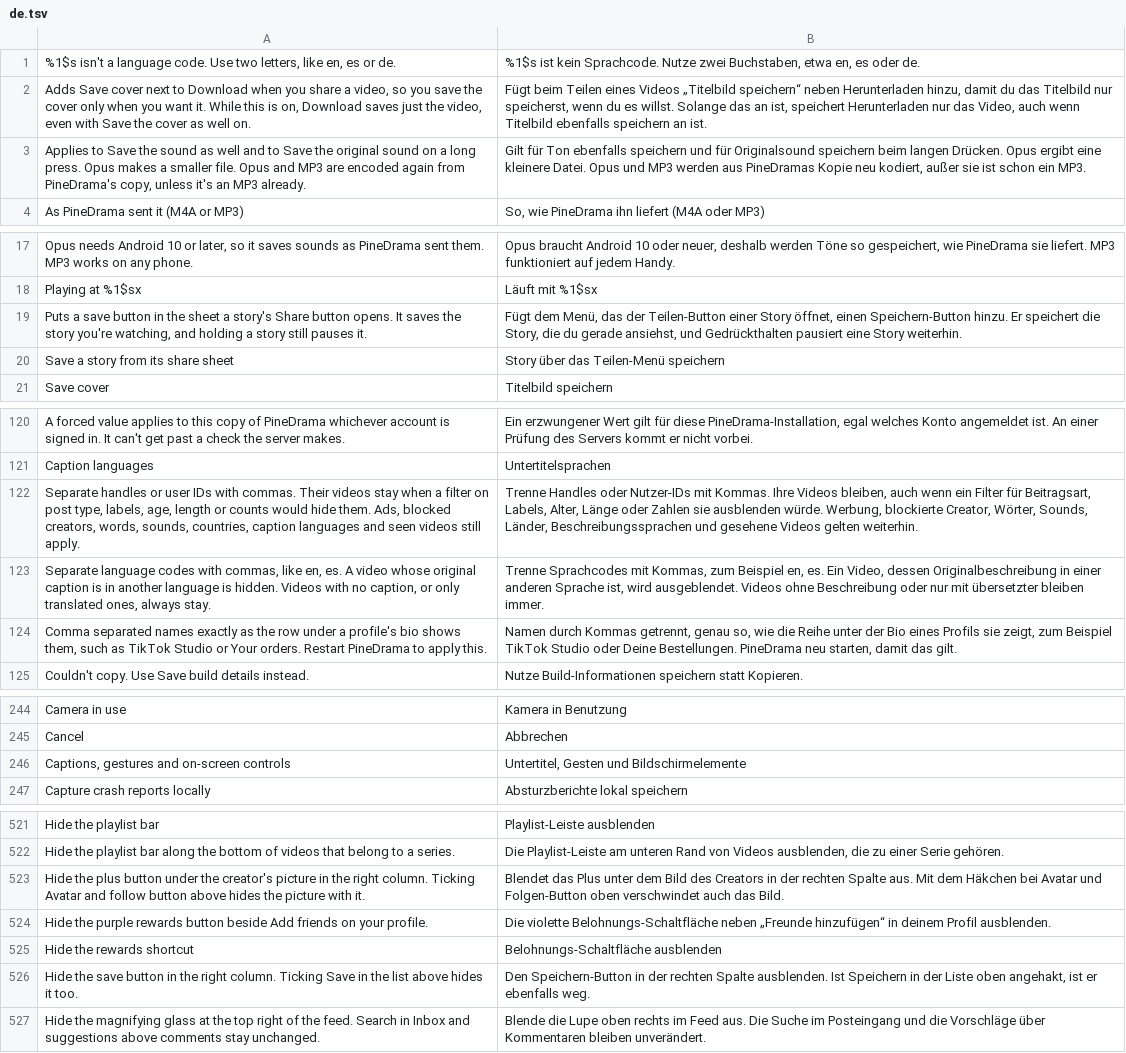
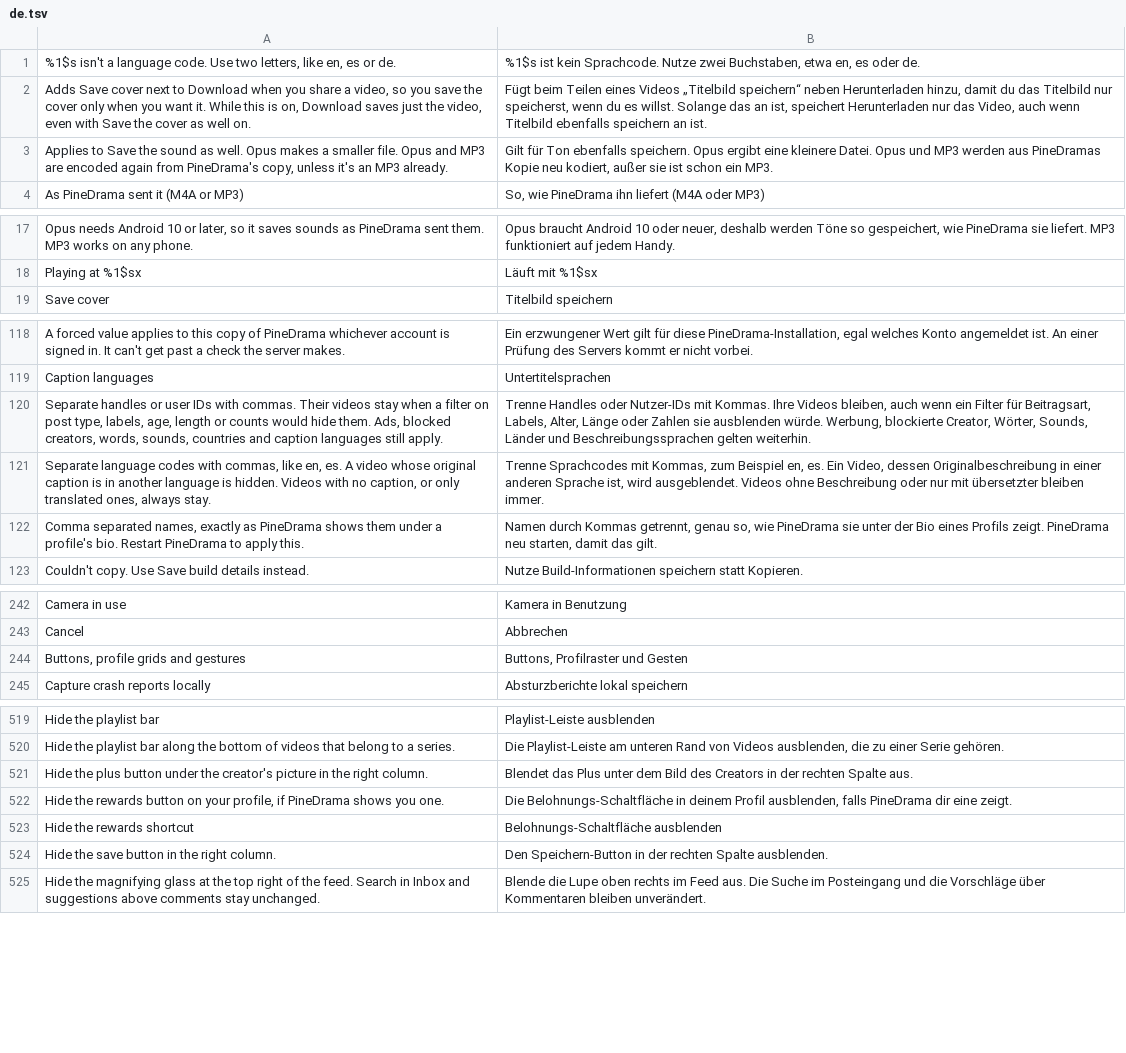
Before and after one commit to SysAdminDoc/HushPine, a TSV file: extensions/pinedrama/src/main/l10n/de.tsv, drawn as a sheet; only a part is shown, gaps mark what is left out; the diff covers the shown part only.

```diff
--- a/extensions/pinedrama/src/main/l10n/de.tsv
+++ b/extensions/pinedrama/src/main/l10n/de.tsv
@@ -2,3 +2,3 @@
 Adds Save cover next to Download when you share a video, so you save the cover only when you want it. While this is on, Download saves just the video, even with Save the cover as well on.	Fügt beim Teilen eines Videos „Titelbild speichern“ neben Herunterladen hinzu, damit du das Titelbild nur speicherst, wenn du es willst. Solange das an ist, speichert Herunterladen nur das Video, auch wenn Titelbild ebenfalls speichern an ist.
-Applies to Save the sound as well and to Save the original sound on a long press. Opus makes a smaller file. Opus and MP3 are encoded again from PineDrama's copy, unless it's an MP3 already.	Gilt für Ton ebenfalls speichern und für Originalsound speichern beim langen Drücken. Opus ergibt eine kleinere Datei. Opus und MP3 werden aus PineDramas Kopie neu kodiert, außer sie ist schon ein MP3.
+Applies to Save the sound as well. Opus makes a smaller file. Opus and MP3 are encoded again from PineDrama's copy, unless it's an MP3 already.	Gilt für Ton ebenfalls speichern. Opus ergibt eine kleinere Datei. Opus und MP3 werden aus PineDramas Kopie neu kodiert, außer sie ist schon ein MP3.
 As PineDrama sent it (M4A or MP3)	So, wie PineDrama ihn liefert (M4A oder MP3)
@@ -18,4 +18,2 @@ Opus needs Android 10 or later, so it saves sounds as PineDrama sent them. MP3 w
 Playing at %1$sx	Läuft mit %1$sx
-Puts a save button in the sheet a story's Share button opens. It saves the story you're watching, and holding a story still pauses it.	Fügt dem Menü, das der Teilen-Button einer Story öffnet, einen Speichern-Button hinzu. Er speichert die Story, die du gerade ansiehst, und Gedrückthalten pausiert eine Story weiterhin.
-Save a story from its share sheet	Story über das Teilen-Menü speichern
 Save cover	Titelbild speichern
@@ -121,5 +119,5 @@ A forced value applies to this copy of PineDrama whichever account is signed in.
 Caption languages	Untertitelsprachen
-Separate handles or user IDs with commas. Their videos stay when a filter on post type, labels, age, length or counts would hide them. Ads, blocked creators, words, sounds, countries, caption languages and seen videos still apply.	Trenne Handles oder Nutzer-IDs mit Kommas. Ihre Videos bleiben, auch wenn ein Filter für Beitragsart, Labels, Alter, Länge oder Zahlen sie ausblenden würde. Werbung, blockierte Creator, Wörter, Sounds, Länder, Beschreibungssprachen und gesehene Videos gelten weiterhin.
+Separate handles or user IDs with commas. Their videos stay when a filter on post type, labels, age, length or counts would hide them. Ads, blocked creators, words, sounds, countries and caption languages still apply.	Trenne Handles oder Nutzer-IDs mit Kommas. Ihre Videos bleiben, auch wenn ein Filter für Beitragsart, Labels, Alter, Länge oder Zahlen sie ausblenden würde. Werbung, blockierte Creator, Wörter, Sounds, Länder und Beschreibungssprachen gelten weiterhin.
 Separate language codes with commas, like en, es. A video whose original caption is in another language is hidden. Videos with no caption, or only translated ones, always stay.	Trenne Sprachcodes mit Kommas, zum Beispiel en, es. Ein Video, dessen Originalbeschreibung in einer anderen Sprache ist, wird ausgeblendet. Videos ohne Beschreibung oder nur mit übersetzter bleiben immer.
-Comma separated names exactly as the row under a profile's bio shows them, such as TikTok Studio or Your orders. Restart PineDrama to apply this.	Namen durch Kommas getrennt, genau so, wie die Reihe unter der Bio eines Profils sie zeigt, zum Beispiel TikTok Studio oder Deine Bestellungen. PineDrama neu starten, damit das gilt.
+Comma separated names, exactly as PineDrama shows them under a profile's bio. Restart PineDrama to apply this.	Namen durch Kommas getrennt, genau so, wie PineDrama sie unter der Bio eines Profils zeigt. PineDrama neu starten, damit das gilt.
 Couldn't copy. Use Save build details instead.	Nutze Build-Informationen speichern statt Kopieren.
@@ -245,3 +243,3 @@ Camera in use	Kamera in Benutzung
 Cancel	Abbrechen
-Captions, gestures and on-screen controls	Untertitel, Gesten und Bildschirmelemente
+Buttons, profile grids and gestures	Buttons, Profilraster und Gesten
 Capture crash reports locally	Absturzberichte lokal speichern
@@ -522,6 +520,6 @@ Hide the playlist bar	Playlist-Leiste ausblenden
 Hide the playlist bar along the bottom of videos that belong to a series.	Die Playlist-Leiste am unteren Rand von Videos ausblenden, die zu einer Serie gehören.
-Hide the plus button under the creator's picture in the right column. Ticking Avatar and follow button above hides the picture with it.	Blendet das Plus unter dem Bild des Creators in der rechten Spalte aus. Mit dem Häkchen bei Avatar und Folgen-Button oben verschwindet auch das Bild.
-Hide the purple rewards button beside Add friends on your profile.	Die violette Belohnungs-Schaltfläche neben „Freunde hinzufügen“ in deinem Profil ausblenden.
+Hide the plus button under the creator's picture in the right column.	Blendet das Plus unter dem Bild des Creators in der rechten Spalte aus.
+Hide the rewards button on your profile, if PineDrama shows you one.	Die Belohnungs-Schaltfläche in deinem Profil ausblenden, falls PineDrama dir eine zeigt.
 Hide the rewards shortcut	Belohnungs-Schaltfläche ausblenden
-Hide the save button in the right column. Ticking Save in the list above hides it too.	Den Speichern-Button in der rechten Spalte ausblenden. Ist Speichern in der Liste oben angehakt, ist er ebenfalls weg.
+Hide the save button in the right column.	Den Speichern-Button in der rechten Spalte ausblenden.
 Hide the magnifying glass at the top right of the feed. Search in Inbox and suggestions above comments stay unchanged.	Blende die Lupe oben rechts im Feed aus. Die Suche im Posteingang und die Vorschläge über Kommentaren bleiben unverändert.
```
Also changed, not shown: 4 added rows, 10 removed rows and 18 edited cells elsewhere in this file, extensions/pinedrama/src/main/l10n/az.tsv, extensions/pinedrama/src/main/l10n/es.tsv, 42 other files.
